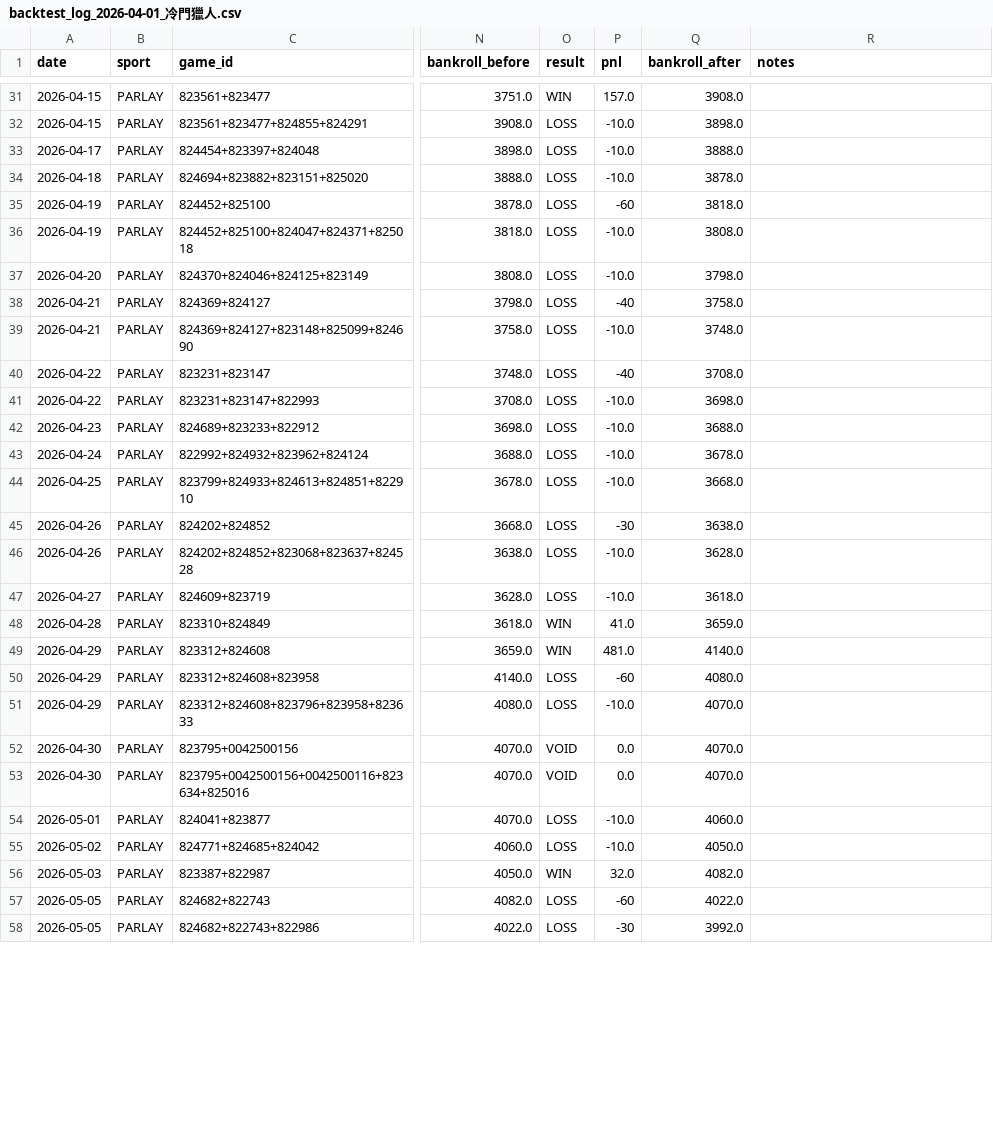
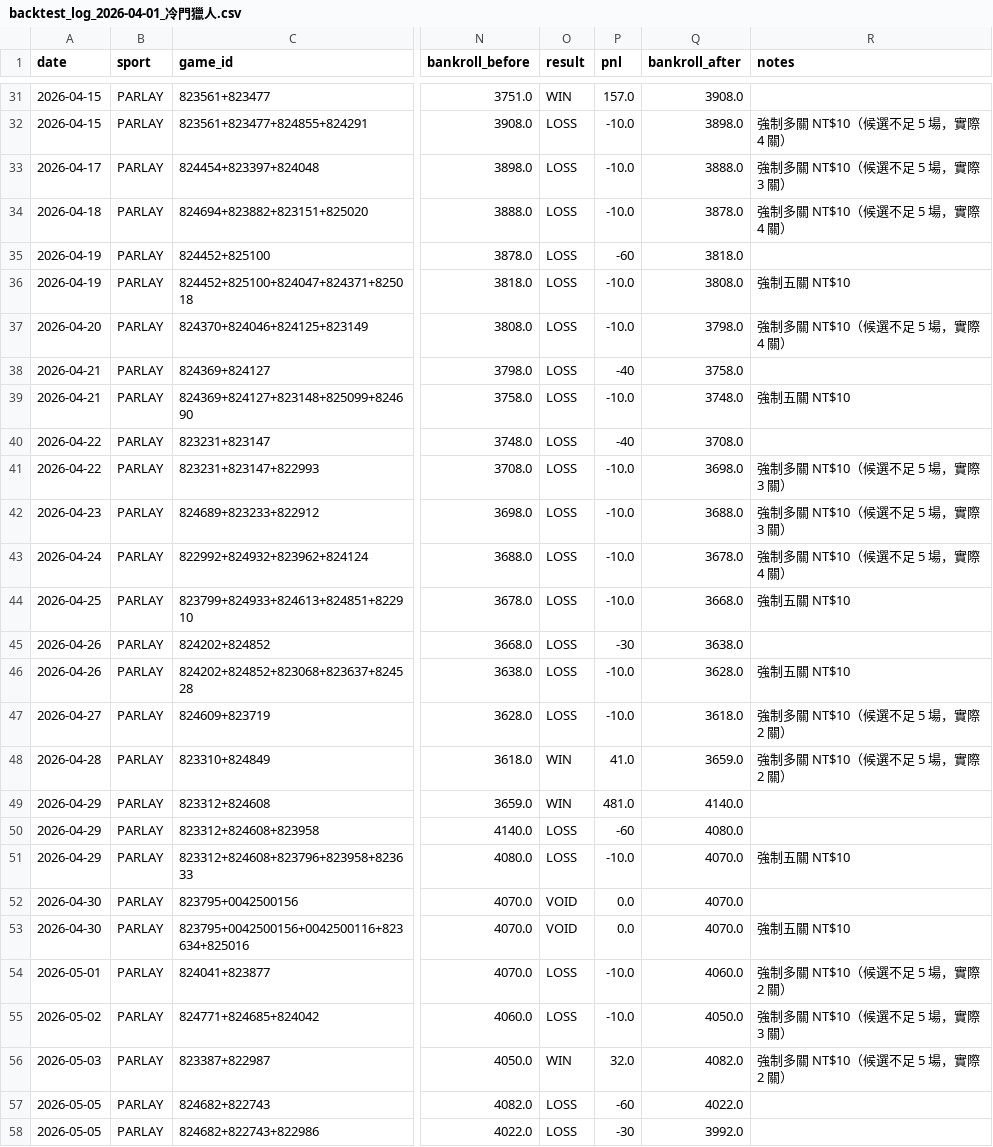
Before and after one commit to lolochen86-jpg/sports-ai-betting, a CSV file: data/backtest/backtest_log_2026-04-01_冷門獵人.csv, drawn as a sheet; only a part is shown, gaps mark what is left out; the diff covers the shown part only; the diff names each change by its address in the sheet, - before the commit and + after, or states it on an @@ line.

```diff
--- a/data/backtest/backtest_log_2026-04-01_冷門獵人.csv
+++ b/data/backtest/backtest_log_2026-04-01_冷門獵人.csv
-R32 (notes): (empty)
+R32 (notes): 強制多關 NT$10（候選不足 5 場，實際 4 關）
-R33 (notes): (empty)
+R33 (notes): 強制多關 NT$10（候選不足 5 場，實際 3 關）
-R34 (notes): (empty)
+R34 (notes): 強制多關 NT$10（候選不足 5 場，實際 4 關）
-R36 (notes): (empty)
+R36 (notes): 強制五關 NT$10
-R37 (notes): (empty)
+R37 (notes): 強制多關 NT$10（候選不足 5 場，實際 4 關）
-R39 (notes): (empty)
+R39 (notes): 強制五關 NT$10
-R41:R42 (notes): (empty)
+R41:R42 (notes): 強制多關 NT$10（候選不足 5 場，實際 3 關）
-R43 (notes): (empty)
+R43 (notes): 強制多關 NT$10（候選不足 5 場，實際 4 關）
-R44 (notes): (empty)
+R44 (notes): 強制五關 NT$10
-R46 (notes): (empty)
+R46 (notes): 強制五關 NT$10
-R47:R48 (notes): (empty)
+R47:R48 (notes): 強制多關 NT$10（候選不足 5 場，實際 2 關）
-R51 (notes): (empty)
+R51 (notes): 強制五關 NT$10
-R53 (notes): (empty)
+R53 (notes): 強制五關 NT$10
-R54 (notes): (empty)
+R54 (notes): 強制多關 NT$10（候選不足 5 場，實際 2 關）
-R55 (notes): (empty)
+R55 (notes): 強制多關 NT$10（候選不足 5 場，實際 3 關）
-R56 (notes): (empty)
+R56 (notes): 強制多關 NT$10（候選不足 5 場，實際 2 關）
```
Also changed, not shown: 27 edited cells elsewhere in this file, data/backtest/backtest_log_2026-04-01_激進.csv, data/backtest/backtest_log_2026-04-01_穩健.csv, 15 other files.
